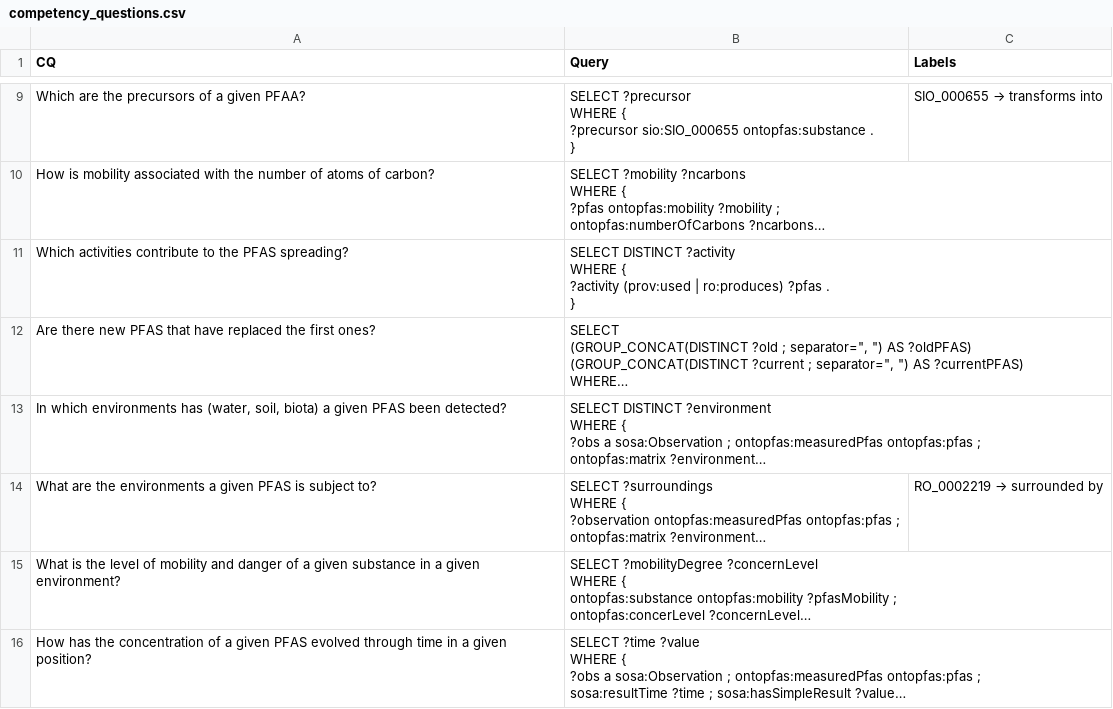
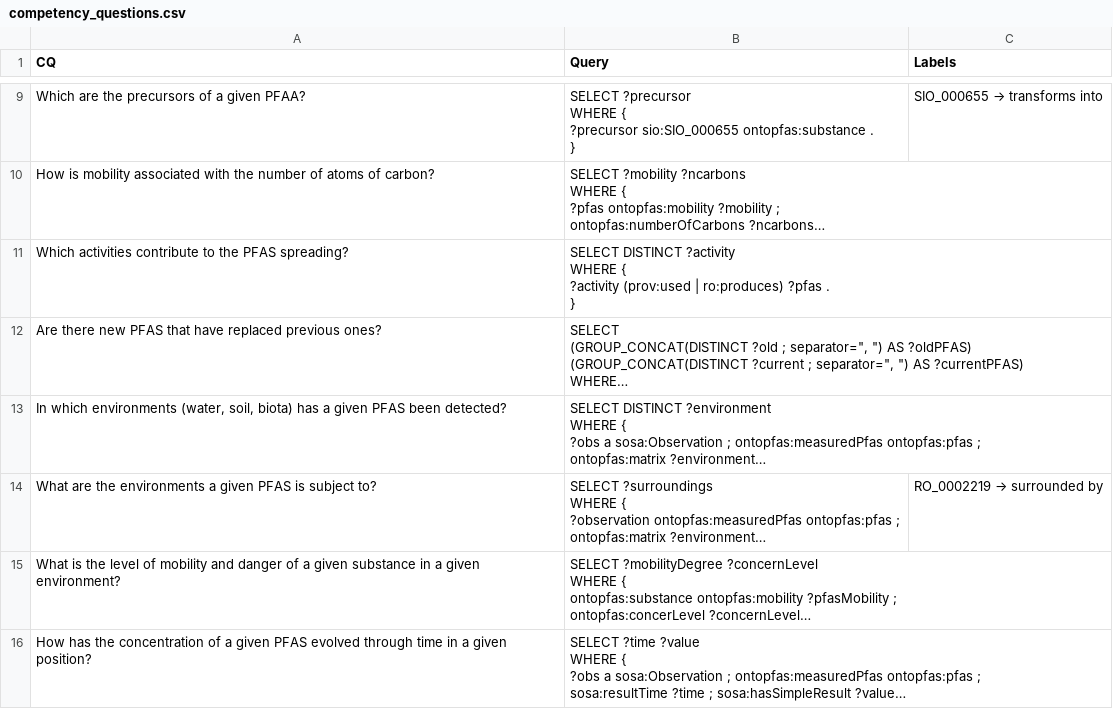
Before and after one commit to davide1797/OntoPFAS, a CSV file: competency_questions.csv, drawn as a sheet; only a part is shown, gaps mark what is left out; long unchanged cells end in …; the diff covers the shown part only; the diff names each change by its address in the sheet, - before the commit and + after, or states it on an @@ line.

Commit message:
Add files via upload

```diff
--- a/competency_questions.csv
+++ b/competency_questions.csv
-A12 (CQ): …have replaced the first ones?
+A12 (CQ): …have replaced previous ones?
-A13 (CQ): …which environments has (water, soil, biota) a given…
+A13 (CQ): …which environments (water, soil, biota) has a given…
```
Also changed, not shown: 5 edited cells elsewhere in this file.
